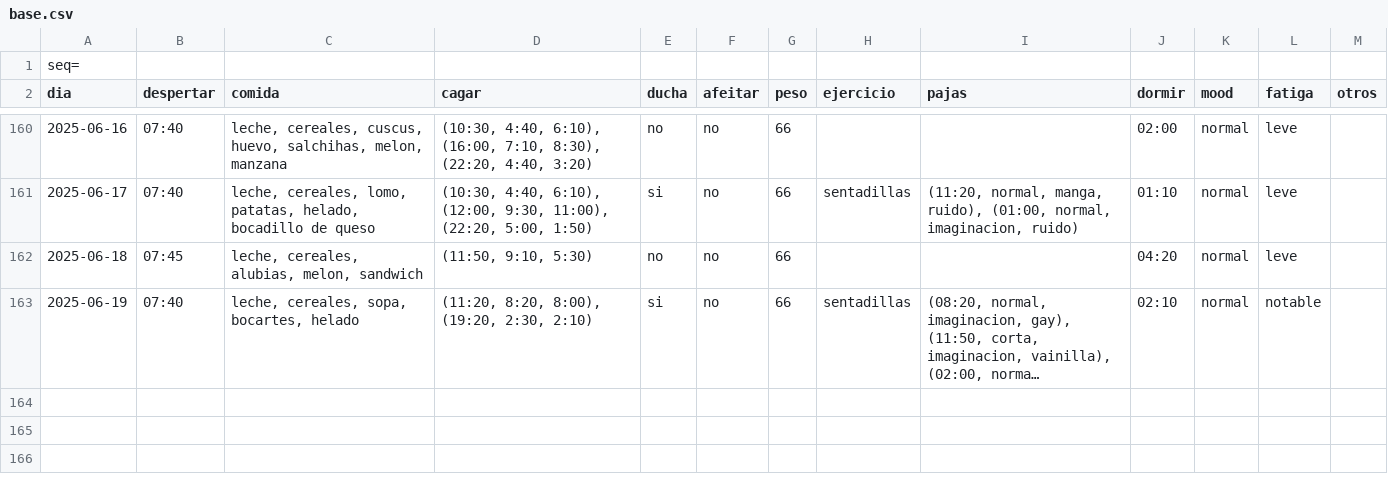
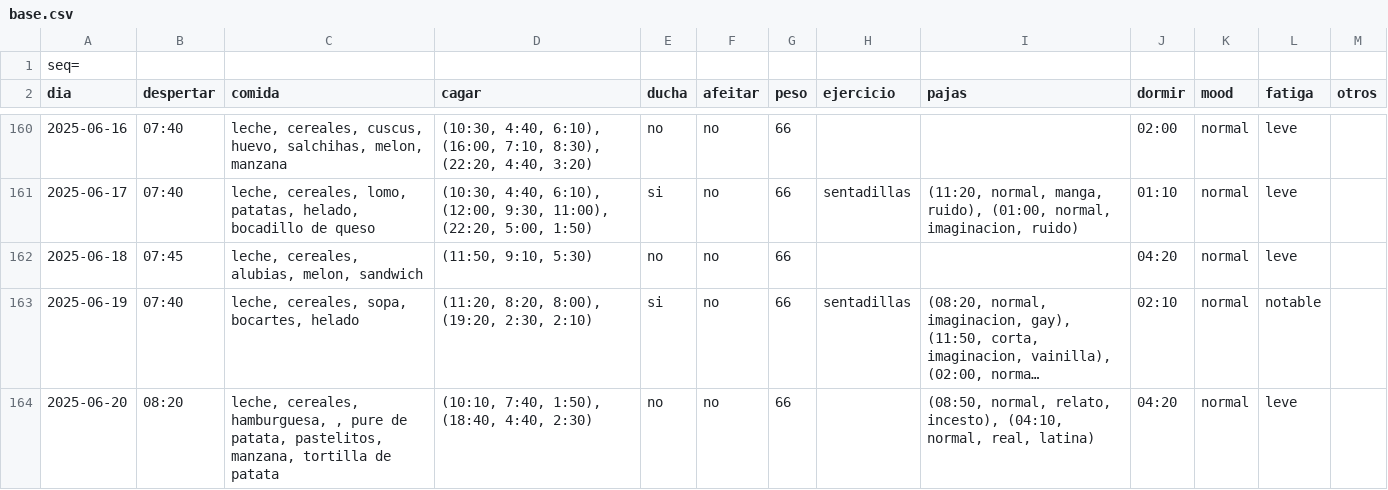
Before and after one commit to megabentilad/Estadisticas, a CSV file: docs/base.csv, drawn as a sheet; only a part is shown, gaps mark what is left out; long unchanged cells end in …; the diff names each change by its address in the sheet, - before the commit and + after, or states it on an @@ line.

Commit message:
Actualizar reporte diario

```diff
--- a/docs/base.csv
+++ b/docs/base.csv
+row 164: 2025-06-20 | 08:20 | leche, cereales, hamburguesa, , pure de patata, pastelitos, manzana, tortilla de patata | (10:10, 7:40, 1:50), (18:40, 4:40, 2:30) | no | no | 66 |  | (08:50, normal, relato, incesto), (04:10, normal, real, latina) | 04:20 | normal | leve
```
